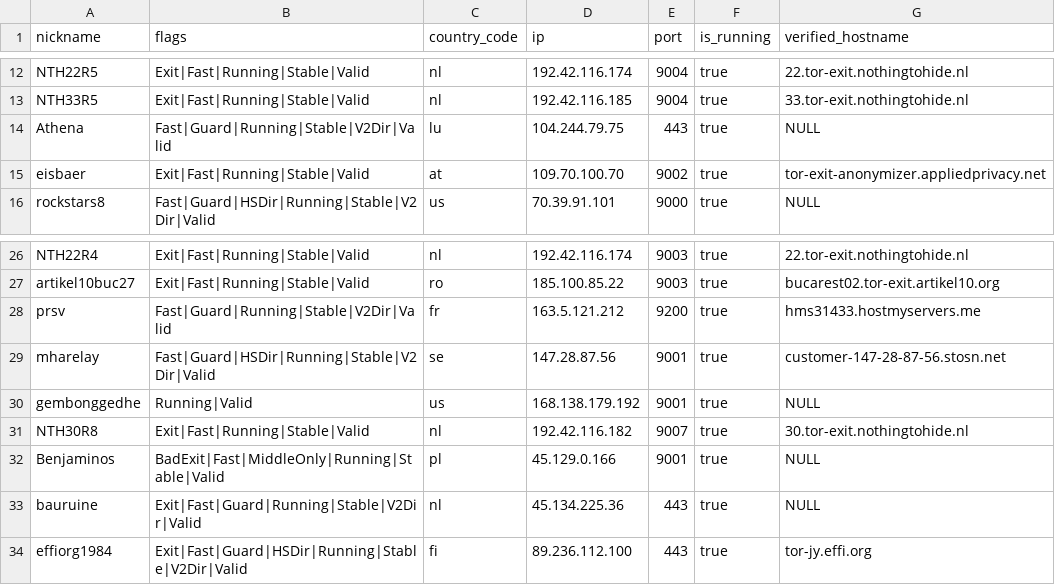
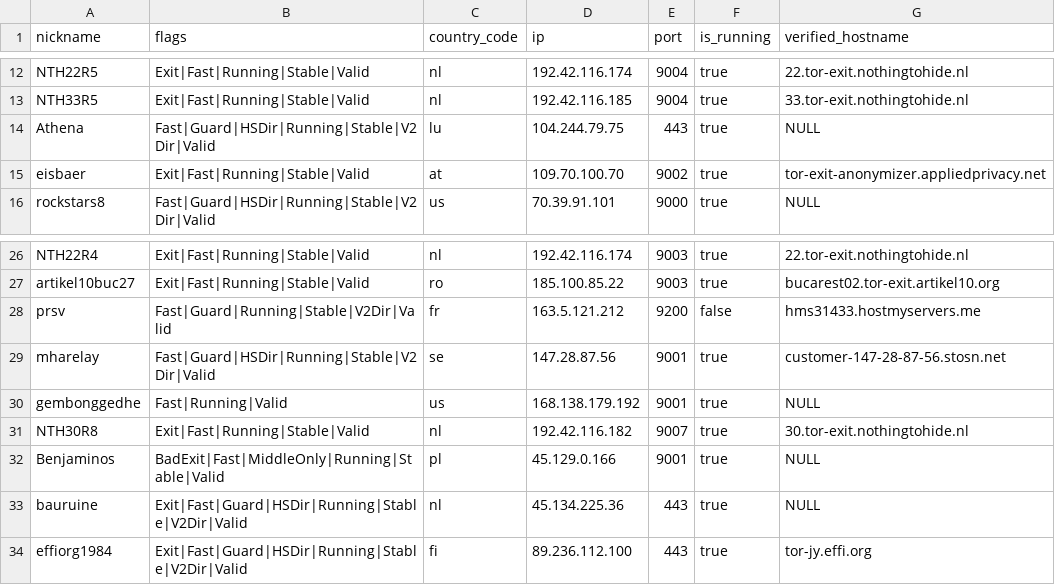
Before and after one commit to cgiamp/123-test-abort, a CSV file: limited_to_50.csv, drawn as a sheet; only a part is shown, gaps mark what is left out.

```diff
--- a/limited_to_50.csv
+++ b/limited_to_50.csv
@@ -13,3 +13,3 @@
 "NTH33R5","Exit|Fast|Running|Stable|Valid","nl","192.42.116.185","9004",true,"33.tor-exit.nothingtohide.nl"
-"Athena","Fast|Guard|Running|Stable|V2Dir|Valid","lu","104.244.79.75","443",true,"NULL"
+"Athena","Fast|Guard|HSDir|Running|Stable|V2Dir|Valid","lu","104.244.79.75","443",true,"NULL"
 "eisbaer","Exit|Fast|Running|Stable|Valid","at","109.70.100.70","9002",true,"tor-exit-anonymizer.appliedprivacy.net"
@@ -27,8 +27,8 @@
 "artikel10buc27","Exit|Fast|Running|Stable|Valid","ro","185.100.85.22","9003",true,"bucarest02.tor-exit.artikel10.org"
-"prsv","Fast|Guard|Running|Stable|V2Dir|Valid","fr","163.5.121.212","9200",true,"hms31433.hostmyservers.me"
+"prsv","Fast|Guard|Running|Stable|V2Dir|Valid","fr","163.5.121.212","9200",false,"hms31433.hostmyservers.me"
 "mharelay","Fast|Guard|HSDir|Running|Stable|V2Dir|Valid","se","147.28.87.56","9001",true,"customer-147-28-87-56.stosn.net"
-"gembonggedhe","Running|Valid","us","168.138.179.192","9001",true,"NULL"
+"gembonggedhe","Fast|Running|Valid","us","168.138.179.192","9001",true,"NULL"
 "NTH30R8","Exit|Fast|Running|Stable|Valid","nl","192.42.116.182","9007",true,"30.tor-exit.nothingtohide.nl"
 "Benjaminos","BadExit|Fast|MiddleOnly|Running|Stable|Valid","pl","45.129.0.166","9001",true,"NULL"
-"bauruine","Exit|Fast|Guard|Running|Stable|V2Dir|Valid","nl","45.134.225.36","443",true,"NULL"
+"bauruine","Exit|Fast|Guard|HSDir|Running|Stable|V2Dir|Valid","nl","45.134.225.36","443",true,"NULL"
 "effiorg1984","Exit|Fast|Guard|HSDir|Running|Stable|V2Dir|Valid","fi","89.236.112.100","443",true,"tor-jy.effi.org"
```
Also changed, not shown: tor_feed.csv, 1 other file.
